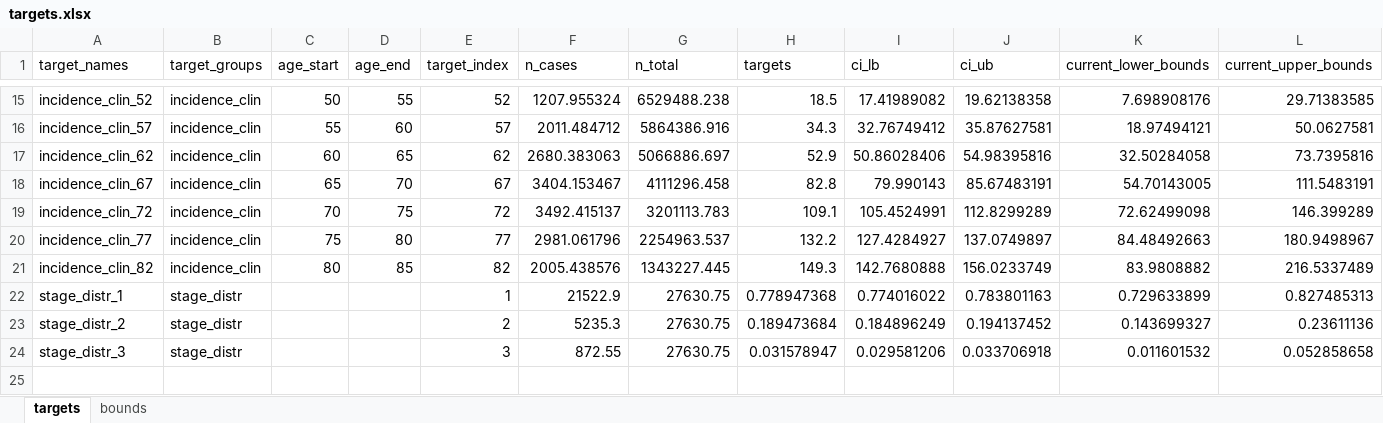
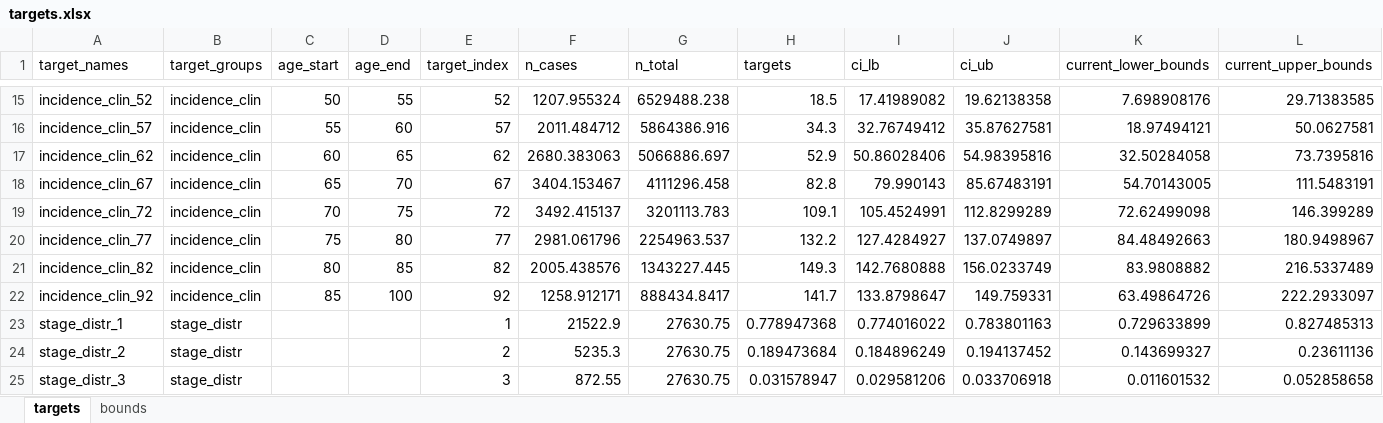
Before and after one commit to sjpi22/tutorial_cancer_modeling_des, an Excel workbook: data/bladder/targets.xlsx, sheet targets, drawn as a sheet; only a part is shown, gaps mark what is left out; values as stored, in another font and other column widths than the file's, no borders; rows hold the shown columns only; the diff names each change by its address in the sheet, - before the commit and + after, or states it on an @@ line.

Commit message:
Incorporate Weibull cure model for bladder calibration

```diff
--- a/data/bladder/targets.xlsx (sheet targets)
+++ b/data/bladder/targets.xlsx (sheet targets)
+row 22: incidence_clin_92 | incidence_clin | 85 | 100 | 92 | 1258.912171 | 888434.8417 | 141.7 | 133.8798647 | 149.759331 | 63.49864726 | 222.2933097
```
Also changed, not shown: 6 other files.
